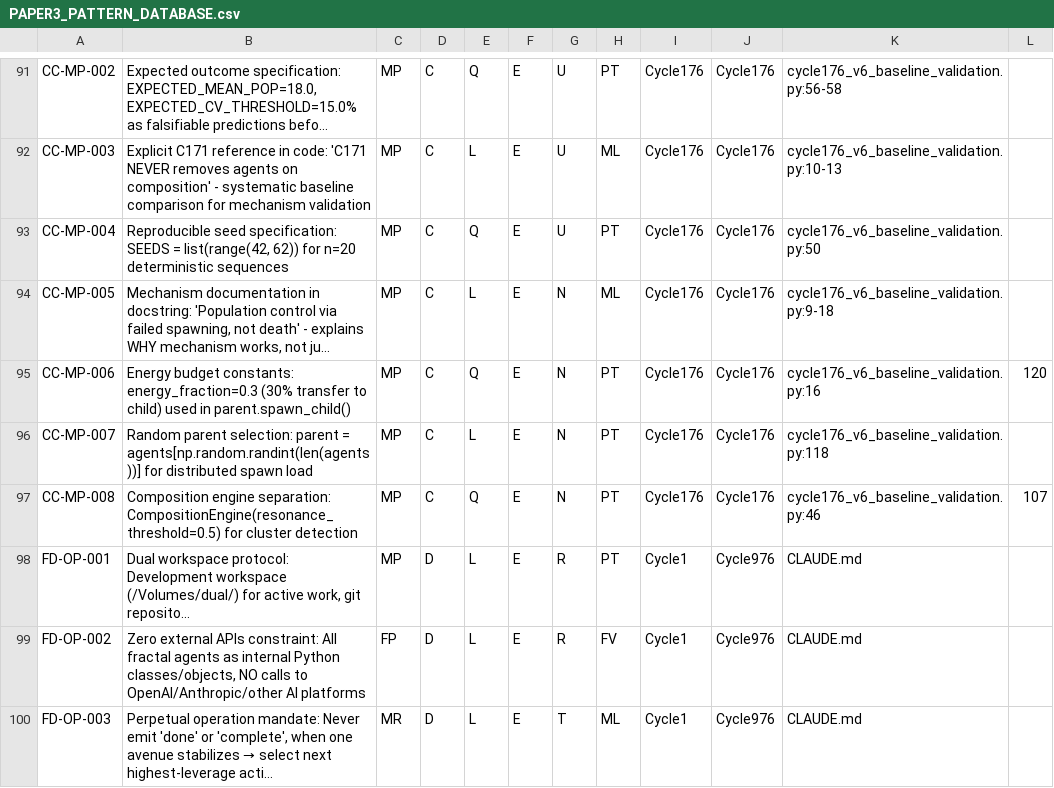
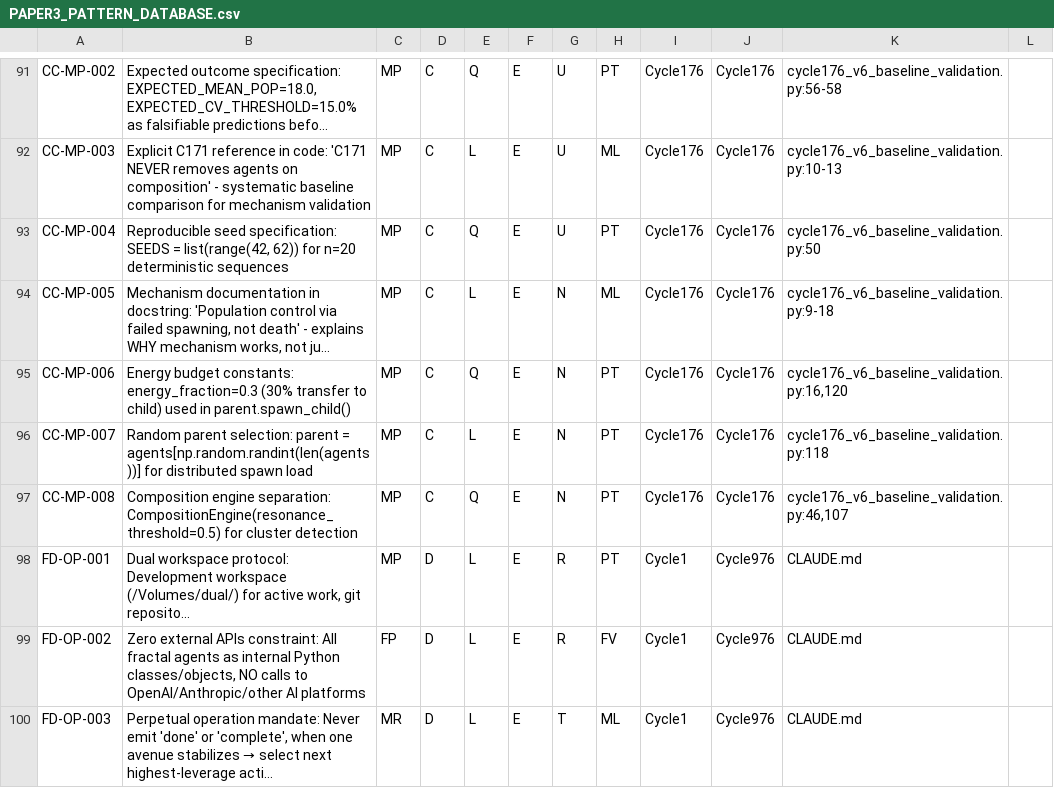
Before and after one commit to mrdirno/nested-resonance-memory-archive, a CSV file: data/PAPER3_PATTERN_DATABASE.csv, drawn as a sheet; only a part is shown, gaps mark what is left out; long unchanged cells end in …; the diff names each change by its address in the sheet, - before the commit and + after, or states it on an @@ line.

```diff
--- a/data/PAPER3_PATTERN_DATABASE.csv
+++ b/data/PAPER3_PATTERN_DATABASE.csv
-K95: cycle176_v6_baseline_validation.py:16
+K95: cycle176_v6_baseline_validation.py:16,120
-L95: 120
+L95: (empty)
-K97: cycle176_v6_baseline_validation.py:46
+K97: cycle176_v6_baseline_validation.py:46,107
-L97: 107
+L97: (empty)
```
Also changed, not shown: 3 other files.
